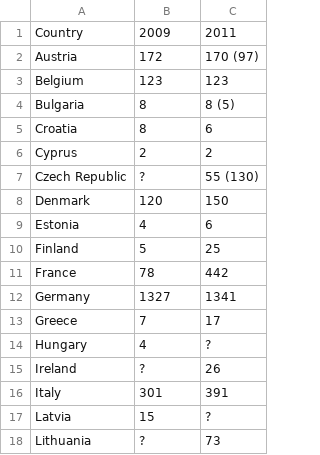
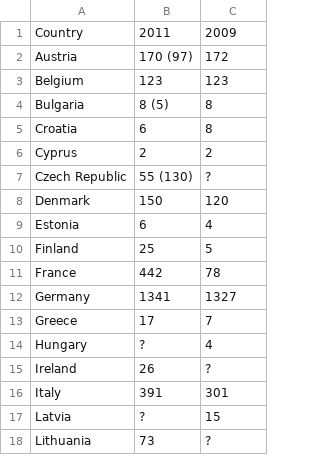
Before and after one commit to openpunkart/punkart.starter.magick, a CSV file: breweries.csv, drawn as a sheet; only a part is shown; the diff covers the shown part only.

```diff
--- a/breweries.csv
+++ b/breweries.csv
@@ -1,18 +1,18 @@
-Country,2009,2011
-Austria,172,170 (97)
+Country,2011,2009
+Austria,170 (97),172
 Belgium,123,123
-Bulgaria,8,8 (5)
-Croatia,8,6
+Bulgaria,8 (5),8
+Croatia,6,8
 Cyprus,2,2
-Czech Republic,?,55 (130)
-Denmark,120,150
-Estonia,4,6
-Finland,5,25
-France,78,442
-Germany,1327,1341
-Greece,7,17
-Hungary,4,?
-Ireland,?,26
-Italy,301,391
-Latvia,15,?
-Lithuania,?,73
+Czech Republic,55 (130),?
+Denmark,150,120
+Estonia,6,4
+Finland,25,5
+France,442,78
+Germany,1341,1327
+Greece,17,7
+Hungary,?,4
+Ireland,26,?
+Italy,391,301
+Latvia,?,15
+Lithuania,73,?
```
Also changed, not shown: 22 edited cells elsewhere in this file, consumption.csv, consumption_per_capita.csv, 4 other files.
